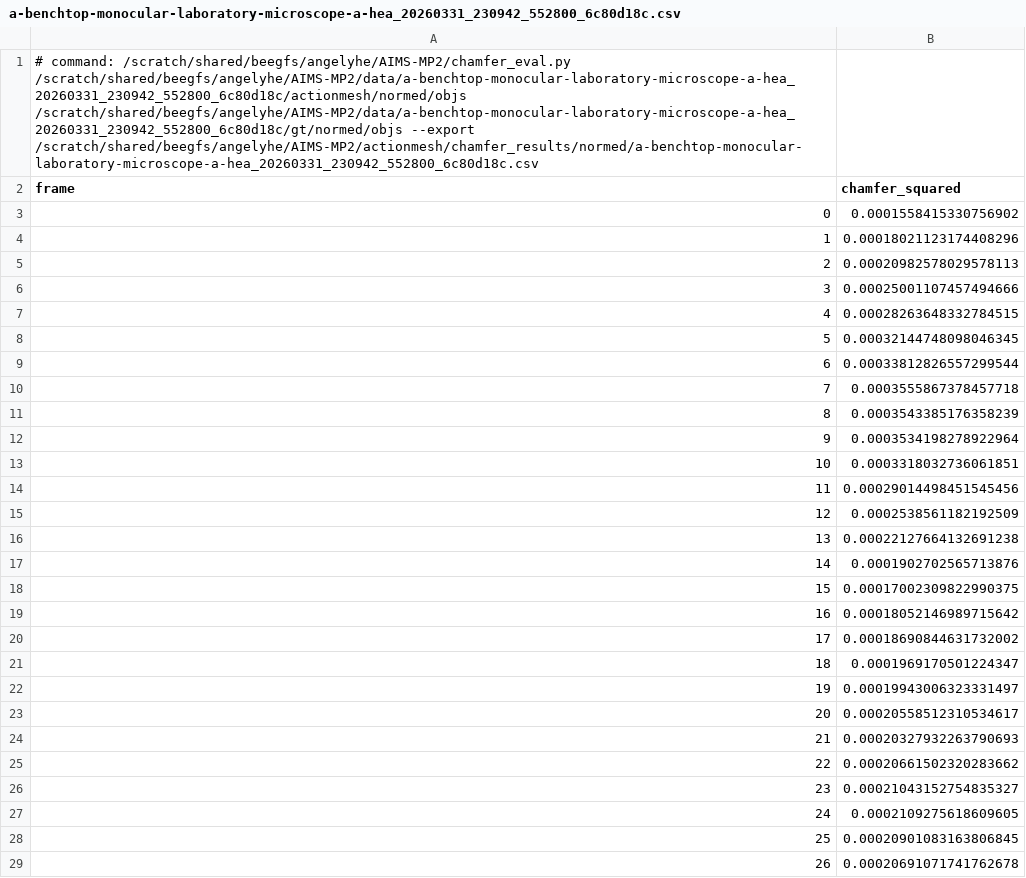
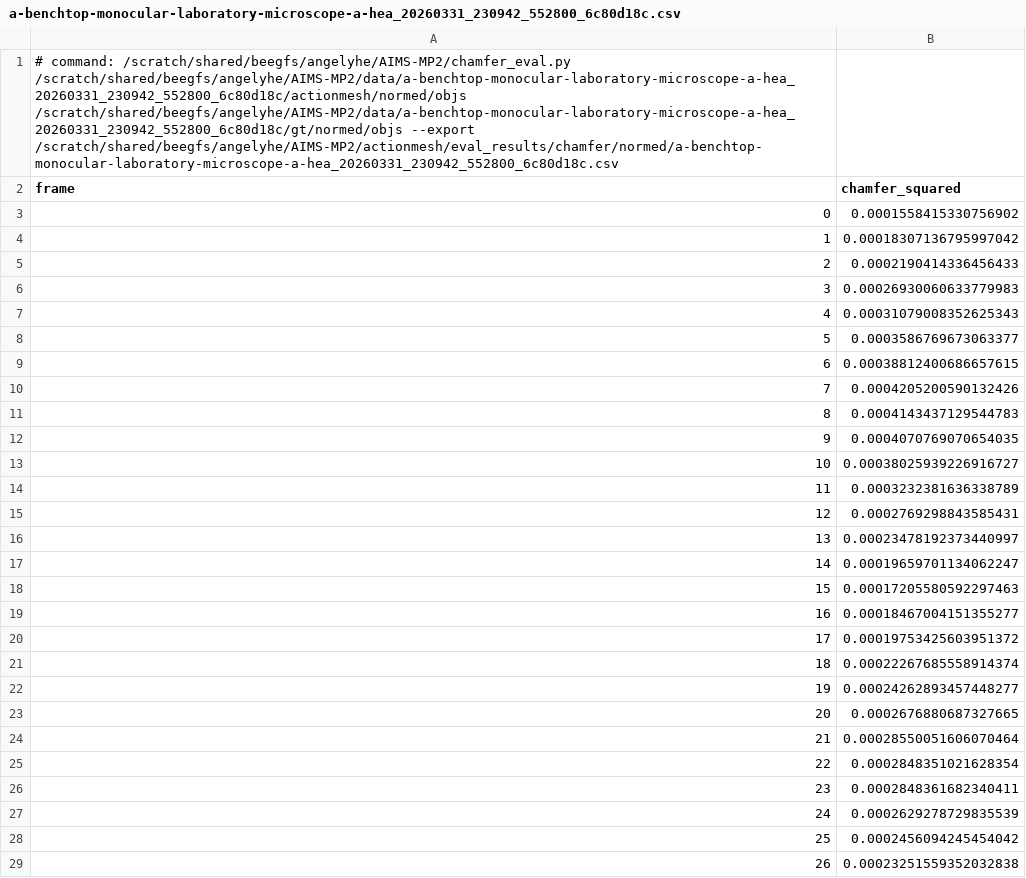
Before and after one commit to 7angel4/actionmesh, a CSV file: eval_results/chamfer/normed/a-benchtop-monocular-laboratory-microscope-a-hea_20260331_230942_552800_6c80d18c.csv, drawn as a sheet; only a part is shown; the diff covers the shown part only.

```diff
--- a/eval_results/chamfer/normed/a-benchtop-monocular-laboratory-microscope-a-hea_20260331_230942_552800_6c80d18c.csv
+++ b/eval_results/chamfer/normed/a-benchtop-monocular-laboratory-microscope-a-hea_20260331_230942_552800_6c80d18c.csv
@@ -1,29 +1,29 @@
-# command: /scratch/shared/beegfs/angelyhe/AIMS-MP2/chamfer_eval.py /scratch/shared/beegfs/angelyhe/AIMS-MP2/data/a-benchtop-monocular-laboratory-microscope-a-hea_20260331_230942_552800_6c80d18c/actionmesh/normed/objs /scratch/shared/beegfs/angelyhe/AIMS-MP2/data/a-benchtop-monocular-laboratory-microscope-a-hea_20260331_230942_552800_6c80d18c/gt/normed/objs --export /scratch/shared/beegfs/angelyhe/AIMS-MP2/actionmesh/chamfer_results/normed/a-benchtop-monocular-laboratory-microscope-a-hea_20260331_230942_552800_6c80d18c.csv
+# command: /scratch/shared/beegfs/angelyhe/AIMS-MP2/chamfer_eval.py /scratch/shared/beegfs/angelyhe/AIMS-MP2/data/a-benchtop-monocular-laboratory-microscope-a-hea_20260331_230942_552800_6c80d18c/actionmesh/normed/objs /scratch/shared/beegfs/angelyhe/AIMS-MP2/data/a-benchtop-monocular-laboratory-microscope-a-hea_20260331_230942_552800_6c80d18c/gt/normed/objs --export /scratch/shared/beegfs/angelyhe/AIMS-MP2/actionmesh/eval_results/chamfer/normed/a-benchtop-monocular-laboratory-microscope-a-hea_20260331_230942_552800_6c80d18c.csv
 frame,chamfer_squared
 0,0.0001558415330756902
-1,0.00018021123174408296
-2,0.00020982578029578113
-3,0.00025001107457494666
-4,0.00028263648332784515
-5,0.00032144748098046345
-6,0.00033812826557299544
-7,0.0003555867378457718
-8,0.0003543385176358239
-9,0.0003534198278922964
-10,0.0003318032736061851
-11,0.00029014498451545456
-12,0.0002538561182192509
-13,0.00022127664132691238
-14,0.0001902702565713876
-15,0.00017002309822990375
-16,0.00018052146989715642
-17,0.00018690844631732002
-18,0.0001969170501224347
-19,0.00019943006323331497
-20,0.00020558512310534617
-21,0.00020327932263790693
-22,0.00020661502320283662
-23,0.00021043152754835327
-24,0.0002109275618609605
-25,0.00020901083163806845
-26,0.00020691071741762678
+1,0.00018307136795997042
+2,0.0002190414336456433
+3,0.00026930060633779983
+4,0.00031079008352625343
+5,0.0003586769673063377
+6,0.00038812400686657615
+7,0.0004205200590132426
+8,0.0004143437129544783
+9,0.0004070769070654035
+10,0.00038025939226916727
+11,0.0003232381636338789
+12,0.0002769298843585431
+13,0.00023478192373440997
+14,0.00019659701134062247
+15,0.00017205580592297463
+16,0.00018467004151355277
+17,0.00019753425603951372
+18,0.00022267685558914374
+19,0.00024262893457448277
+20,0.0002676880687327665
+21,0.00028550051606070464
+22,0.0002848351021628354
+23,0.0002848361682340411
+24,0.0002629278729835539
+25,0.0002456094245454042
+26,0.00023251559352032838
```
Also changed, not shown: 4 edited cells elsewhere in this file, eval_results/chamfer/normed/a-casino-slot-machine-with-a-tall-cabinet-a-fron_20260401_024859_195918_39764297.csv, eval_results/chamfer/normed/a-classic-occ-bottle-with-articulated-cap_20260321_164200_149541_6af2da87.csv, 22 other files.
